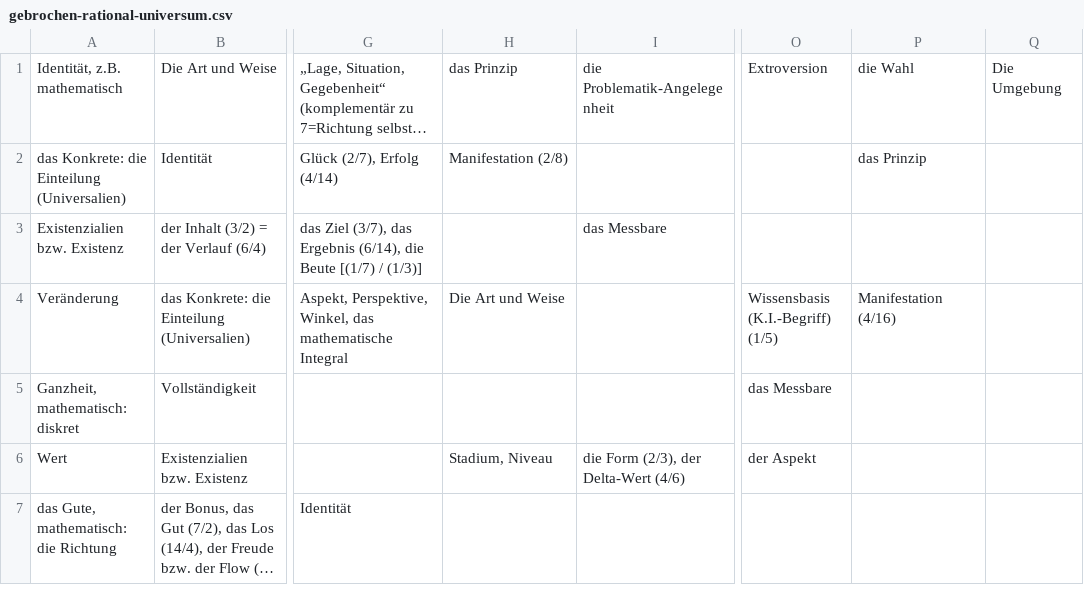
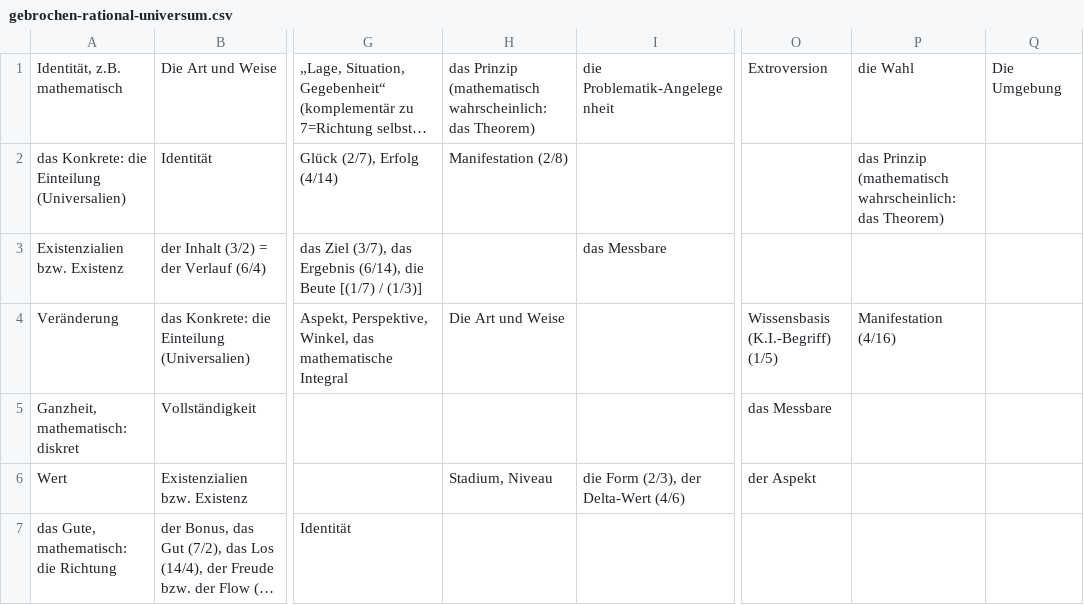
Before and after one commit to githubuser2000/reta-23-07-20, a CSV file: gebrochen-rational-universum.csv, drawn as a sheet; only a part is shown, gaps mark what is left out; long unchanged cells end in …; the diff names each change by its address in the sheet, - before the commit and + after, or states it on an @@ line.

Commit message:
etwa prinzip = theorem 2 csvs

```diff
--- a/gebrochen-rational-universum.csv
+++ b/gebrochen-rational-universum.csv
-H1: das Prinzip
+H1: das Prinzip (mathematisch wahrscheinlich: das Theorem)
-P2: das Prinzip
+P2: das Prinzip (mathematisch wahrscheinlich: das Theorem)
```
Also changed, not shown: religion.csv.
